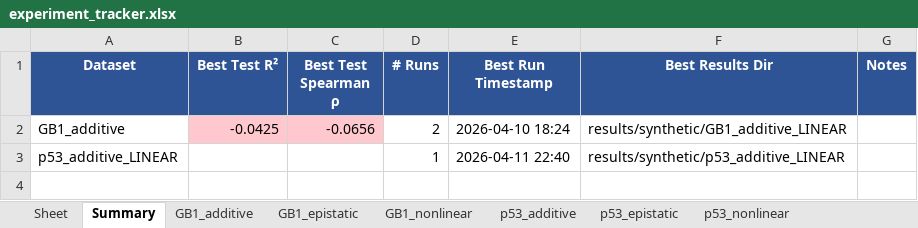
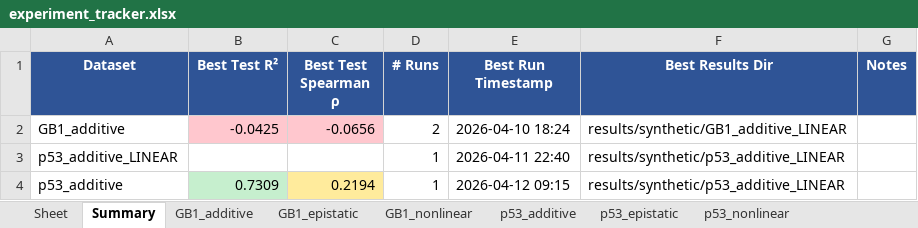
Before and after one commit to chemcognition-lab/IGLOO, an Excel workbook: experiment_tracker.xlsx, sheet Summary, drawn as a sheet; values as stored, in another font and other column widths than the file's, no borders; the diff names each change by its address in the sheet, - before the commit and + after, or states it on an @@ line.

```diff
--- a/experiment_tracker.xlsx (sheet Summary)
+++ b/experiment_tracker.xlsx (sheet Summary)
+row 4: p53_additive | 0.7309 | 0.2194 | 1 | 2026-04-12 09:15 | results/synthetic/p53_additive_LINEAR
```
Also changed, not shown: sheet p53_additive, 42 other files.
